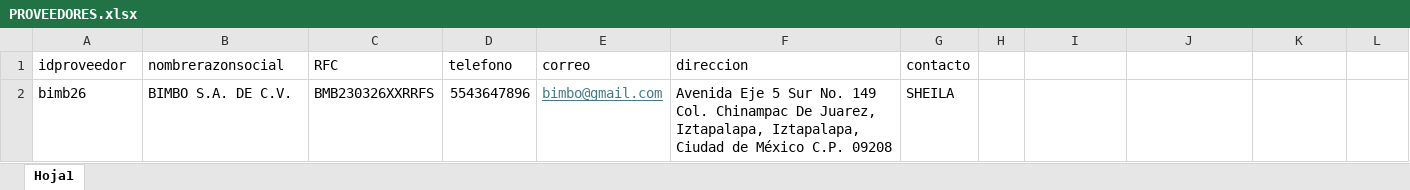
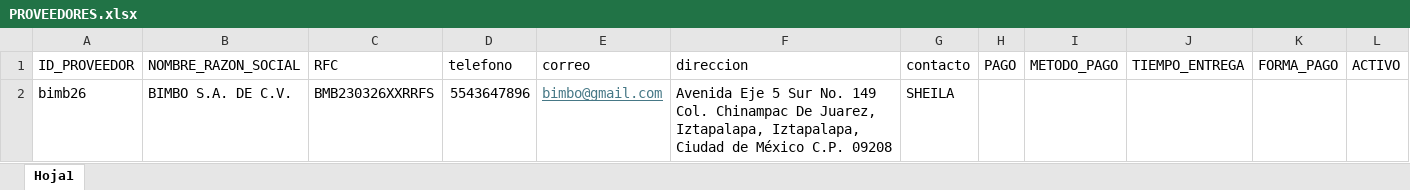
Before and after one commit to marylumtz/OrdendeComprasRST, an Excel workbook: src/main/java/com/mycompany/ocxrst/BASES/PROVEEDORES.xlsx, sheet Hoja1, drawn as a sheet; values as stored, in another font and other column widths than the file's, no borders; removed rows and columns are numbered as before the commit, all else as after; the diff names each change by its address in the sheet, - before the commit and + after, or states it on an @@ line.

Commit message:
GUARDAR Y MOSTRAR
Nueva función de almacenamiento en los exceles para llevar un registro de OC

```diff
--- a/src/main/java/com/mycompany/ocxrst/BASES/PROVEEDORES.xlsx (sheet Hoja1)
+++ b/src/main/java/com/mycompany/ocxrst/BASES/PROVEEDORES.xlsx (sheet Hoja1)
-row 1: idproveedor | nombrerazonsocial | RFC | telefono | correo | direccion | contacto
+row 1: ID_PROVEEDOR | NOMBRE_RAZON_SOCIAL | RFC | telefono | correo | direccion | contacto | PAGO | METODO_PAGO | TIEMPO_ENTREGA | FORMA_PAGO | ACTIVO
```
Also changed, not shown: src/main/java/com/mycompany/ocxrst/BASES/REGISTROC.xlsx, target/classes/com/mycompany/ocxrst/BASES/PROVEEDORES.xlsx, 12 other files.
